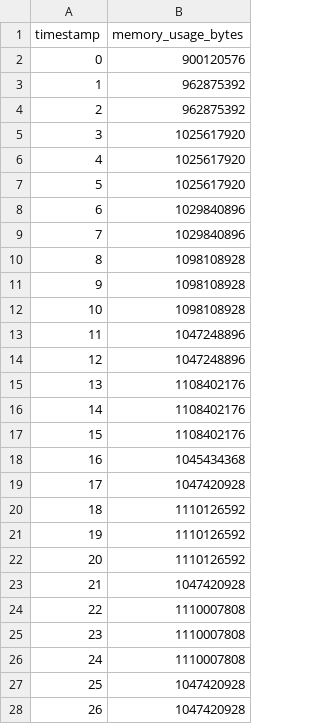
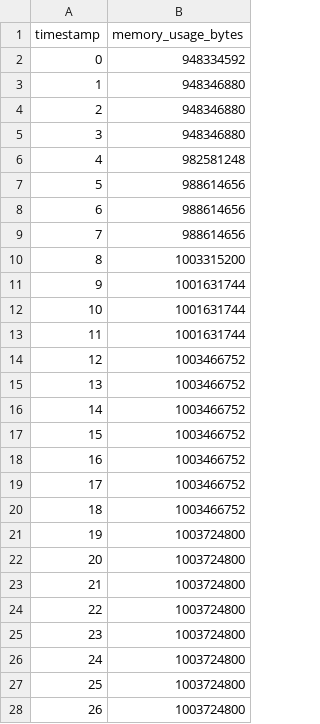
Before and after one commit to ginjae/efficient-similarity-search, a CSV file: results/fashion-mnist/bisecting-k-means_opq_result.csv, drawn as a sheet; only a part is shown; the diff covers the shown part only.

```diff
--- a/results/fashion-mnist/bisecting-k-means_opq_result.csv
+++ b/results/fashion-mnist/bisecting-k-means_opq_result.csv
@@ -1,28 +1,28 @@
 timestamp,memory_usage_bytes
-0,900120576
-1,962875392
-2,962875392
-3,1025617920
-4,1025617920
-5,1025617920
-6,1029840896
-7,1029840896
-8,1098108928
-9,1098108928
-10,1098108928
-11,1047248896
-12,1047248896
-13,1108402176
-14,1108402176
-15,1108402176
-16,1045434368
-17,1047420928
-18,1110126592
-19,1110126592
-20,1110126592
-21,1047420928
-22,1110007808
-23,1110007808
-24,1110007808
-25,1047420928
-26,1047420928
+0,948334592
+1,948346880
+2,948346880
+3,948346880
+4,982581248
+5,988614656
+6,988614656
+7,988614656
+8,1003315200
+9,1001631744
+10,1001631744
+11,1001631744
+12,1003466752
+13,1003466752
+14,1003466752
+15,1003466752
+16,1003466752
+17,1003466752
+18,1003466752
+19,1003724800
+20,1003724800
+21,1003724800
+22,1003724800
+23,1003724800
+24,1003724800
+25,1003724800
+26,1003724800
```
Also changed, not shown: 13 removed rows and 17 edited cells elsewhere in this file, results/fashion-mnist/bisecting-k-means_apq_result.csv, results/fashion-mnist/bisecting-k-means_pq_result.csv, 29 other files.
